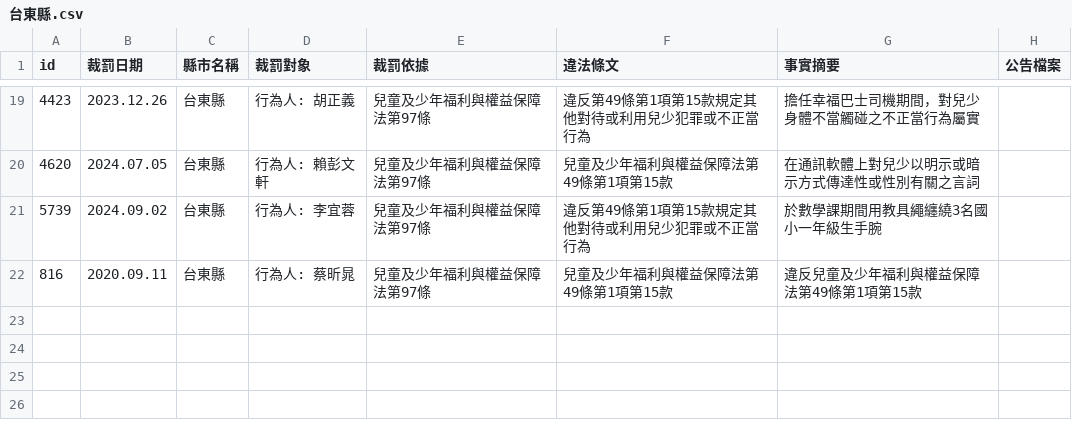
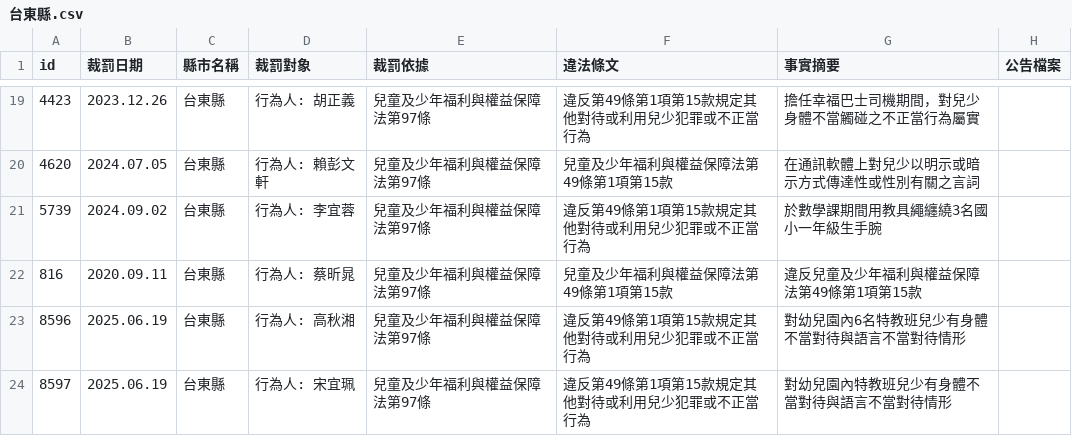
Before and after one commit to kiang/crc.sfaa.gov.tw, a CSV file: data/台東縣.csv, drawn as a sheet; only a part is shown, gaps mark what is left out; the diff names each change by its address in the sheet, - before the commit and + after, or states it on an @@ line.

```diff
--- a/data/台東縣.csv
+++ b/data/台東縣.csv
+row 23: 8596 | 2025.06.19 | 台東縣 | 行為人: 高秋湘 | 兒童及少年福利與權益保障法第97條 | 違反第49條第1項第15款規定其他對待或利用兒少犯罪或不正當行為 | 對幼兒園內6名特教班兒少有身體不當對待與語言不當對待情形
+row 24: 8597 | 2025.06.19 | 台東縣 | 行為人: 宋宜珮 | 兒童及少年福利與權益保障法第97條 | 違反第49條第1項第15款規定其他對待或利用兒少犯罪或不正當行為 | 對幼兒園內特教班兒少有身體不當對待與語言不當對待情形
```
Also changed, not shown: data/台北市.csv, data/新北市.csv, 12 other files.
